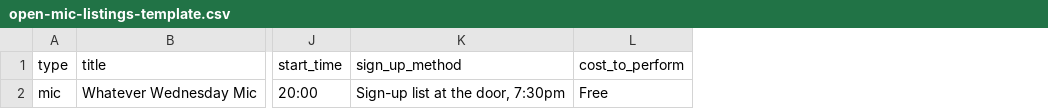
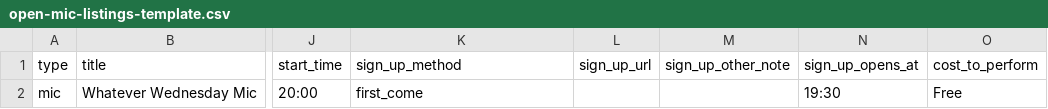
Before and after one commit to narcisolobo/crowd-work, a CSV file: data/open-mic-listings-template.csv, drawn as a sheet; only a part is shown, gaps mark what is left out; the diff names each change by its address in the sheet, - before the commit and + after, or states it on an @@ line.

Commit message:
docs(seeds): split sign-up method template column into structured fields

```diff
--- a/data/open-mic-listings-template.csv
+++ b/data/open-mic-listings-template.csv
+column L (sign_up_url), empty
+column M (sign_up_other_note), empty
+column N (sign_up_opens_at), row 2: 19:30
-K2 (sign_up_method): Sign-up list at the door, 7:30pm
+K2 (sign_up_method): first_come
```
Also changed, not shown: 2 other files.
